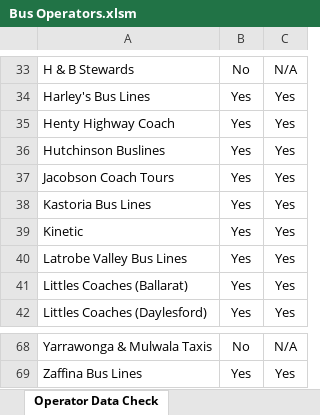
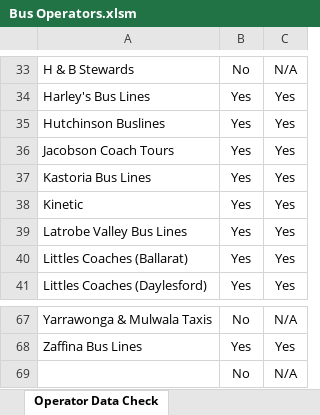
Before and after one commit to TransportVic/TransportVic-Data, an Excel workbook: excel/bus/operators/Bus Operators.xlsm, sheet Operator Data Check, drawn as a sheet; only a part is shown, gaps mark what is left out; values as stored, in another font and other column widths than the file's, no borders; conditional formats not drawn; removed rows and columns are numbered as before the commit, all else as after; the diff names each change by its address in the sheet, - before the commit and + after, or states it on an @@ line.

Commit message:
update bus operator data

```diff
--- a/excel/bus/operators/Bus Operators.xlsm (sheet Operator Data Check)
+++ b/excel/bus/operators/Bus Operators.xlsm (sheet Operator Data Check)
-row 35: Henty Highway Coach | Yes | Yes
+row 69:  | No | N/A
```
Also changed, not shown: sheet Regional - Inter Town Link, sheet Regional - Numbered, formulas that keep their value.
